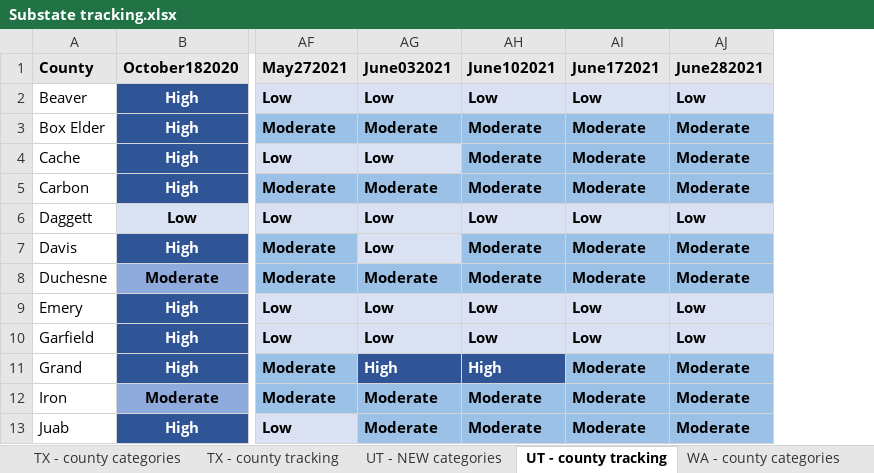
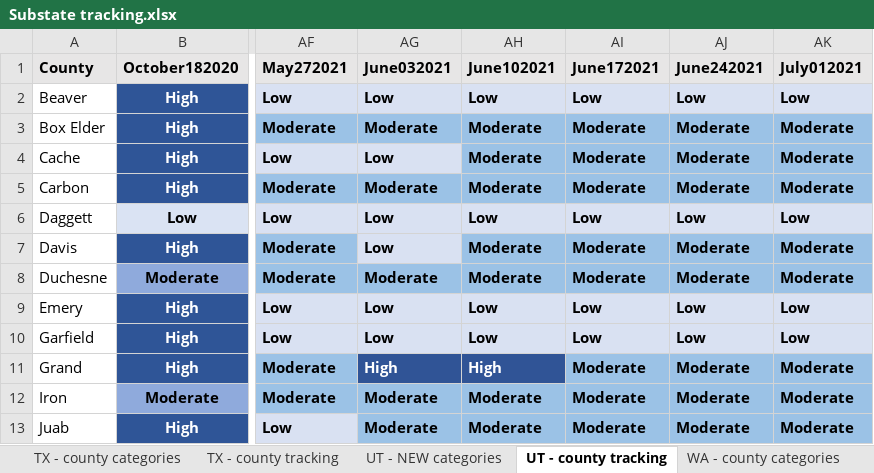
Before and after one commit to COVID19StatePolicy/SocialDistancing, an Excel workbook: source/Substate tracking.xlsx, sheet UT - county tracking, drawn as a sheet; only a part is shown, gaps mark what is left out; values as stored, in another font and other column widths than the file's, no borders; the diff names each change by its address in the sheet, - before the commit and + after, or states it on an @@ line.

```diff
--- a/source/Substate tracking.xlsx (sheet UT - county tracking)
+++ b/source/Substate tracking.xlsx (sheet UT - county tracking)
+column AK (July012021), rows 2-13: Low | Moderate | Moderate | Moderate | Low | Moderate | Moderate | Low | Low | Moderate | Moderate | Moderate
-AJ1: June282021
+AJ1: June242021
```
Also changed, not shown: 12 other files.
